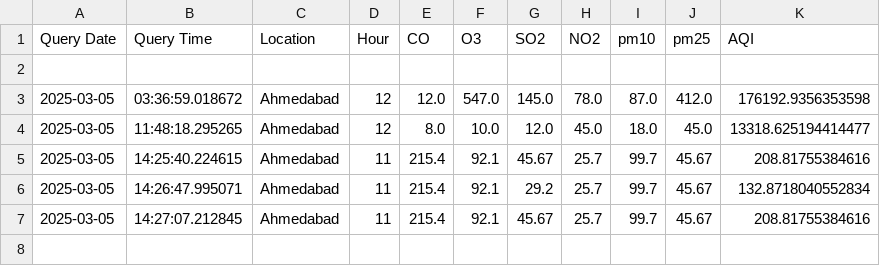
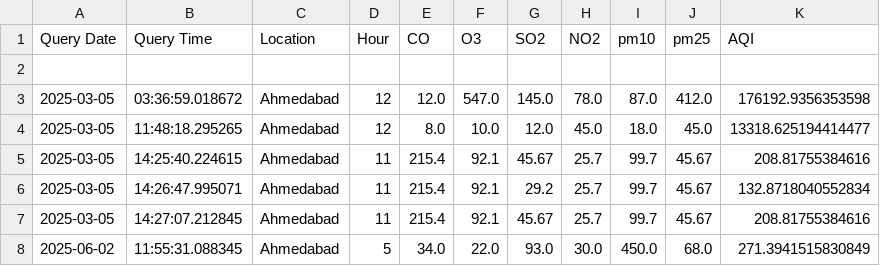
Before and after one commit to SaiPawan01/ML-Hackathon-Inventun2K25, a CSV file: streamlit/results/recent_estimates.csv, drawn as a sheet.

```diff
--- a/streamlit/results/recent_estimates.csv
+++ b/streamlit/results/recent_estimates.csv
@@ -7 +7,2 @@ Query Date,Query Time,Location,Hour,CO,O3,SO2,NO2,pm10,pm25,AQI
 2025-03-05,14:27:07.212845,Ahmedabad,11,215.4,92.1,45.67,25.7,99.7,45.67,208.81755384616
+2025-06-02,11:55:31.088345,Ahmedabad,5,34.0,22.0,93.0,30.0,450.0,68.0,271.3941515830849
```
Also changed, not shown: 4 other files.
